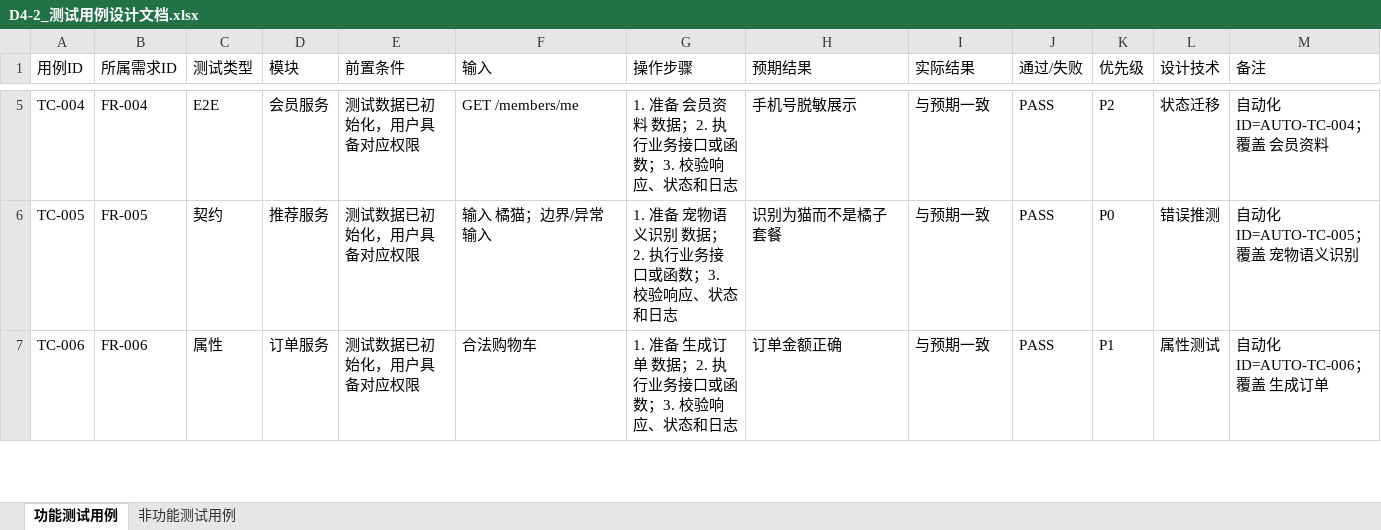
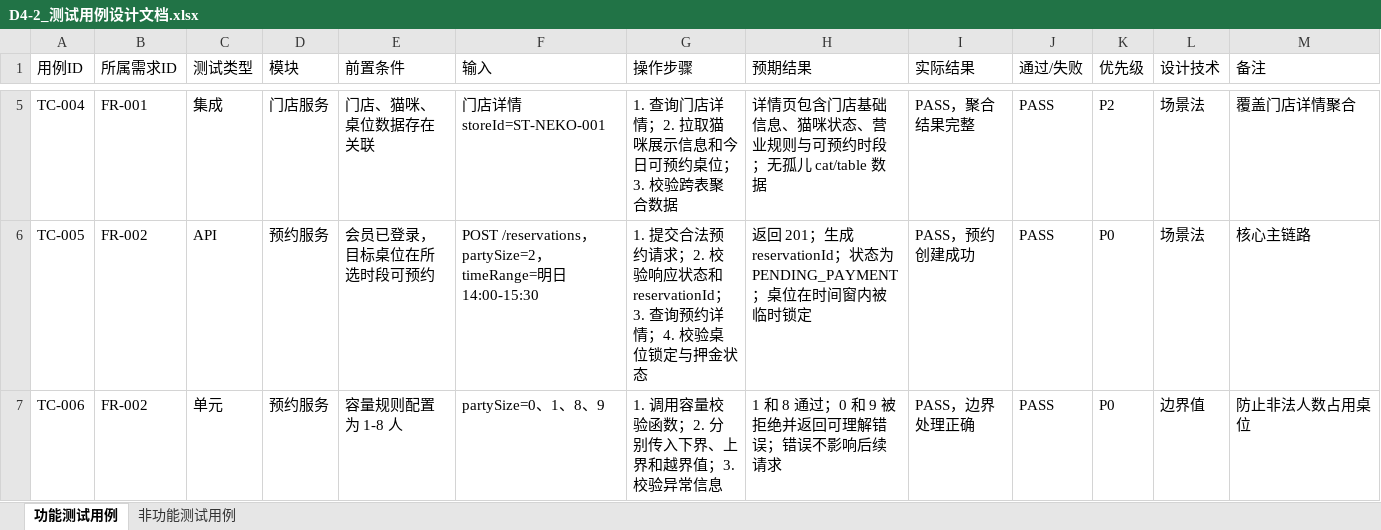
Before and after one commit to EridanusQ/BJFU-SoftwareEngineer, an Excel workbook: 实验四_软件质量工程与AI辅助代码审查/D4-2_测试用例设计文档.xlsx, sheet 功能测试用例, drawn as a sheet; only a part is shown, gaps mark what is left out; values as stored, in another font and other column widths than the file's, no cell formats; the diff covers the shown part only; the diff names each change by its address in the sheet, - before the commit and + after, or states it on an @@ line.

```diff
--- a/实验四_软件质量工程与AI辅助代码审查/D4-2_测试用例设计文档.xlsx (sheet 功能测试用例)
+++ b/实验四_软件质量工程与AI辅助代码审查/D4-2_测试用例设计文档.xlsx (sheet 功能测试用例)
-B5 (所属需求ID): FR-004
+B5 (所属需求ID): FR-001
-C5 (测试类型): E2E
+C5 (测试类型): 集成
-D5 (模块): 会员服务
+D5 (模块): 门店服务
-E5 (前置条件): 测试数据已初始化，用户具备对应权限
+E5 (前置条件): 门店、猫咪、桌位数据存在关联
-F5 (输入): GET /members/me
+F5 (输入): 门店详情 storeId=ST-NEKO-001
-G5 (操作步骤): 1. 准备 会员资料 数据；2. 执行业务接口或函数；3. 校验响应、状态和日志
+G5 (操作步骤): 1. 查询门店详情；2. 拉取猫咪展示信息和今日可预约桌位；3. 校验跨表聚合数据
-H5 (预期结果): 手机号脱敏展示
+H5 (预期结果): 详情页包含门店基础信息、猫咪状态、营业规则与可预约时段；无孤儿 cat/table 数据
-I5 (实际结果): 与预期一致
+I5 (实际结果): PASS，聚合结果完整
-L5 (设计技术): 状态迁移
+L5 (设计技术): 场景法
-M5 (备注): 自动化ID=AUTO-TC-004；覆盖 会员资料
+M5 (备注): 覆盖门店详情聚合
-B6 (所属需求ID): FR-005
+B6 (所属需求ID): FR-002
-C6 (测试类型): 契约
+C6 (测试类型): API
-D6 (模块): 推荐服务
+D6 (模块): 预约服务
-E6 (前置条件): 测试数据已初始化，用户具备对应权限
+E6 (前置条件): 会员已登录，目标桌位在所选时段可预约
-F6 (输入): 输入 橘猫；边界/异常输入
+F6 (输入): POST /reservations，partySize=2，timeRange=明日 14:00-15:30
-G6 (操作步骤): 1. 准备 宠物语义识别 数据；2. 执行业务接口或函数；3. 校验响应、状态和日志
+G6 (操作步骤): 1. 提交合法预约请求；2. 校验响应状态和 reservationId；3. 查询预约详情；4. 校验桌位锁定与押金状态
-H6 (预期结果): 识别为猫而不是橘子套餐
+H6 (预期结果): 返回 201；生成 reservationId；状态为 PENDING_PAYMENT；桌位在时间窗内被临时锁定
-I6 (实际结果): 与预期一致
+I6 (实际结果): PASS，预约创建成功
-L6 (设计技术): 错误推测
+L6 (设计技术): 场景法
-M6 (备注): 自动化ID=AUTO-TC-005；覆盖 宠物语义识别
+M6 (备注): 核心主链路
-B7 (所属需求ID): FR-006
+B7 (所属需求ID): FR-002
-C7 (测试类型): 属性
+C7 (测试类型): 单元
-D7 (模块): 订单服务
+D7 (模块): 预约服务
-E7 (前置条件): 测试数据已初始化，用户具备对应权限
+E7 (前置条件): 容量规则配置为 1-8 人
-F7 (输入): 合法购物车
+F7 (输入): partySize=0、1、8、9
-G7 (操作步骤): 1. 准备 生成订单 数据；2. 执行业务接口或函数；3. 校验响应、状态和日志
+G7 (操作步骤): 1. 调用容量校验函数；2. 分别传入下界、上界和越界值；3. 校验异常信息
-H7 (预期结果): 订单金额正确
+H7 (预期结果): 1 和 8 通过；0 和 9 被拒绝并返回可理解错误；错误不影响后续请求
-I7 (实际结果): 与预期一致
+I7 (实际结果): PASS，边界处理正确
-K7 (优先级): P1
+K7 (优先级): P0
-L7 (设计技术): 属性测试
+L7 (设计技术): 边界值
-M7 (备注): 自动化ID=AUTO-TC-006；覆盖 生成订单
+M7 (备注): 防止非法人数占用桌位
```
Also changed, not shown: 778 edited cells elsewhere in this sheet, sheet 非功能测试用例, cell formats, 1 other file.
